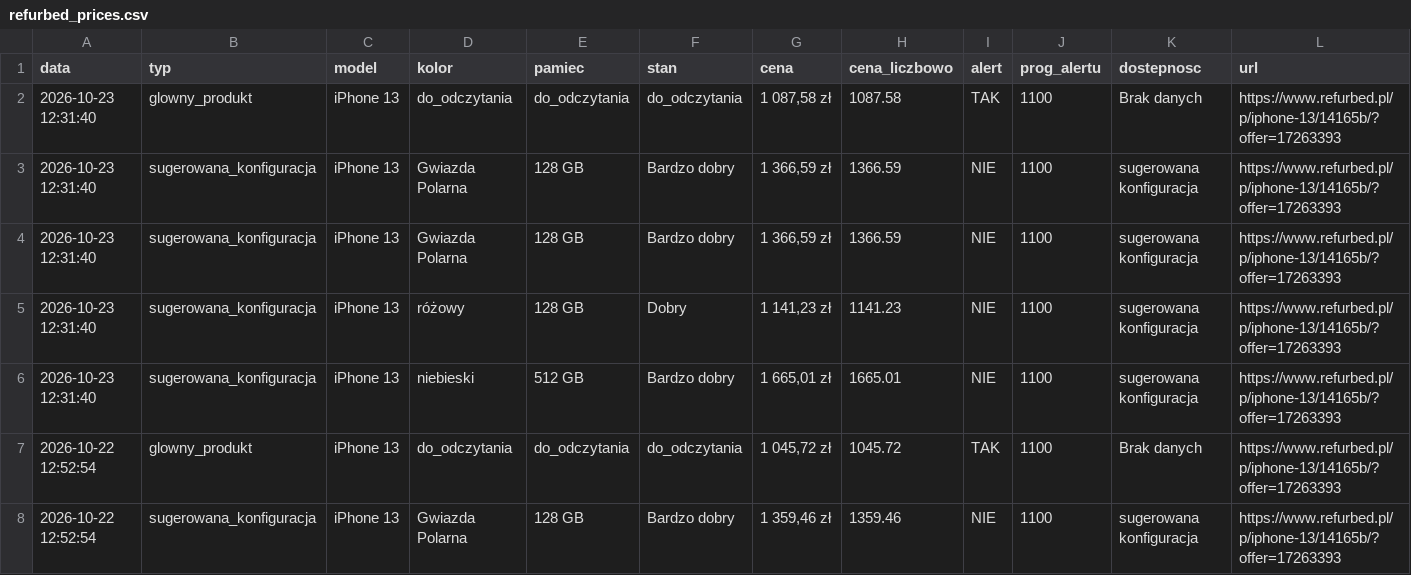
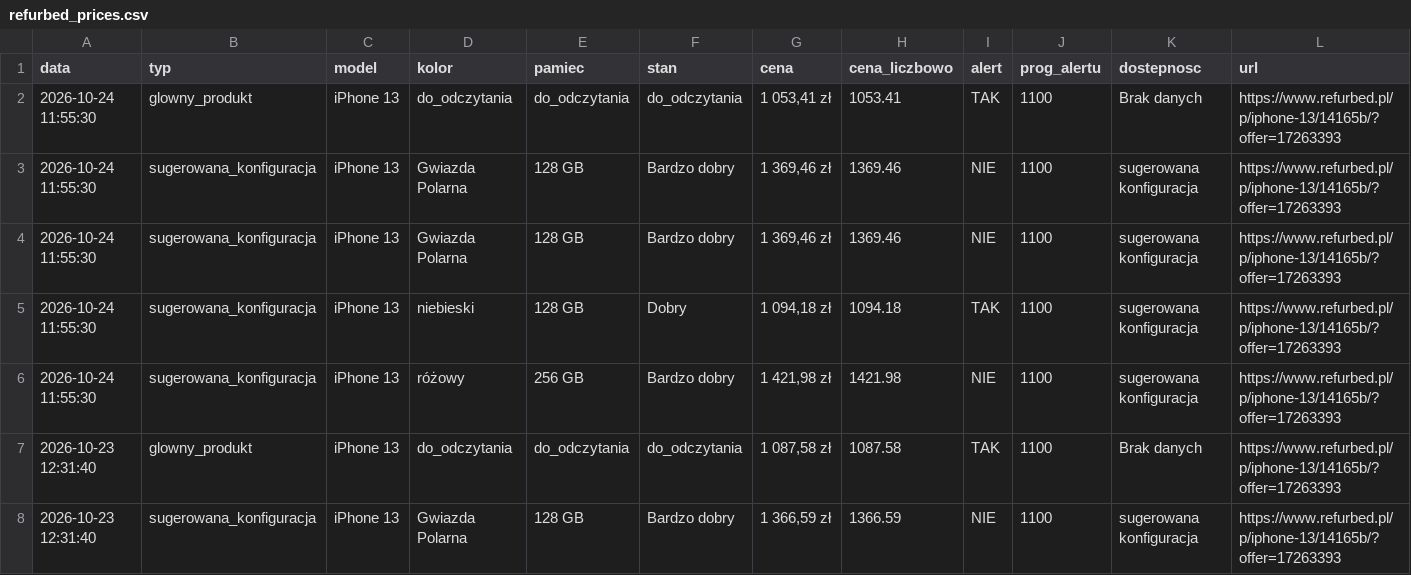
Before and after one commit to Mateo5789/pricemonitor, a CSV file: refurbed_prices.csv, drawn as a sheet; only a part is shown; the shorter side is filled out with more unchanged rows; the diff names each change by its address in the sheet, - before the commit and + after, or states it on an @@ line.

```diff
--- a/refurbed_prices.csv
+++ b/refurbed_prices.csv
+row 2: 2026-10-24 11:55:30 | glowny_produkt | iPhone 13 | do_odczytania | do_odczytania | do_odczytania | 1 053,41 zł | 1053.41 | TAK | 1100 | Brak danych | https://www.refurbed.pl/p/iphone-13/14165b/?offer=17263393
+row 3: 2026-10-24 11:55:30 | sugerowana_konfiguracja | iPhone 13 | Gwiazda Polarna | 128 GB | Bardzo dobry | 1 369,46 zł | 1369.46 | NIE | 1100 | sugerowana konfiguracja | https://www.refurbed.pl/p/iphone-13/14165b/?offer=17263393
+row 4: 2026-10-24 11:55:30 | sugerowana_konfiguracja | iPhone 13 | Gwiazda Polarna | 128 GB | Bardzo dobry | 1 369,46 zł | 1369.46 | NIE | 1100 | sugerowana konfiguracja | https://www.refurbed.pl/p/iphone-13/14165b/?offer=17263393
+row 5: 2026-10-24 11:55:30 | sugerowana_konfiguracja | iPhone 13 | niebieski | 128 GB | Dobry | 1 094,18 zł | 1094.18 | TAK | 1100 | sugerowana konfiguracja | https://www.refurbed.pl/p/iphone-13/14165b/?offer=17263393
+row 6: 2026-10-24 11:55:30 | sugerowana_konfiguracja | iPhone 13 | różowy | 256 GB | Bardzo dobry | 1 421,98 zł | 1421.98 | NIE | 1100 | sugerowana konfiguracja | https://www.refurbed.pl/p/iphone-13/14165b/?offer=17263393
```
